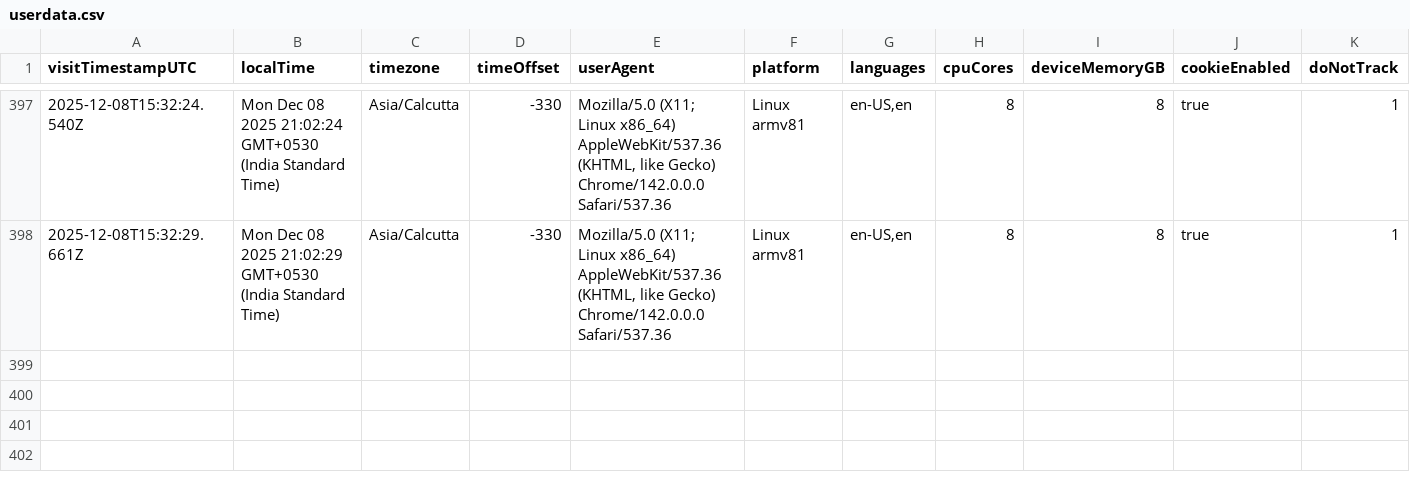
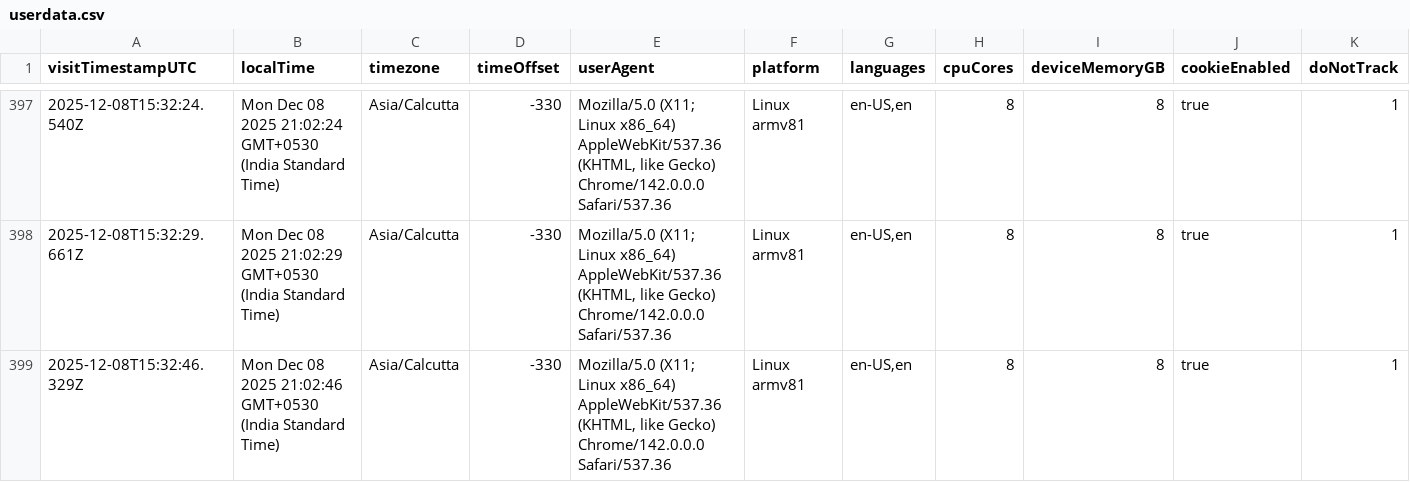
Before and after one commit to rutujdhodapkar/Image-Hosting, a CSV file: userdata.csv, drawn as a sheet; only a part is shown, gaps mark what is left out; rows hold the shown columns only; the diff names each change by its address in the sheet, - before the commit and + after, or states it on an @@ line.

Commit message:
Log visitor data - 2025-12-08T15:32:48.593Z

```diff
--- a/userdata.csv
+++ b/userdata.csv
+row 399: 2025-12-08T15:32:46.329Z | Mon Dec 08 2025 21:02:46 GMT+0530 (India Standard Time) | Asia/Calcutta | -330 | Mozilla/5.0 (X11; Linux x86_64) AppleWebKit/537.36 (KHTML, like Gecko) Chrome/142.0.0.0 Safari/537.36 | Linux armv81 | en-US,en | 8 | 8 | true | 1
```
